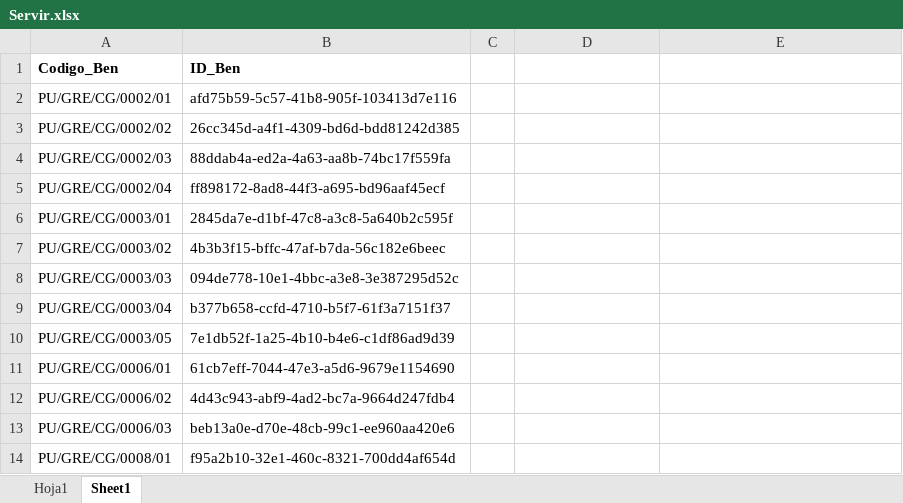
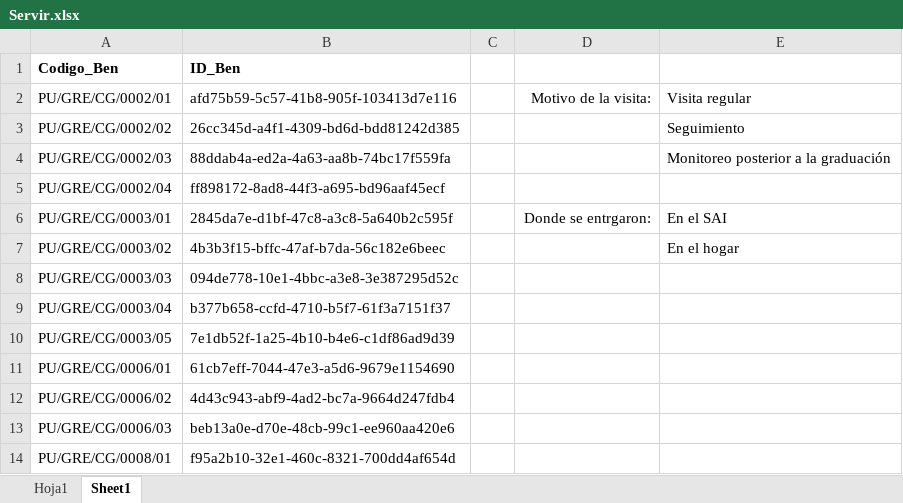
Before and after one commit to Inarixdono/br_shaka, an Excel workbook: Archivos/Servir.xlsx, sheet Sheet1, drawn as a sheet; only a part is shown; values as stored, in another font and other column widths than the file's, no borders; the diff names each change by its address in the sheet, - before the commit and + after, or states it on an @@ line.

```diff
--- a/Archivos/Servir.xlsx (sheet Sheet1)
+++ b/Archivos/Servir.xlsx (sheet Sheet1)
-D2: (empty)
+D2: Motivo de la visita:
-E2: (empty)
+E2: Visita regular
-E3: (empty)
+E3: Seguimiento
-E4: (empty)
+E4: Monitoreo posterior a la graduación
-D6: (empty)
+D6: Donde se entrgaron:
-E6: (empty)
+E6: En el SAI
-E7: (empty)
+E7: En el hogar
```
Also changed, not shown: sheet Hoja1, 4 other files.
